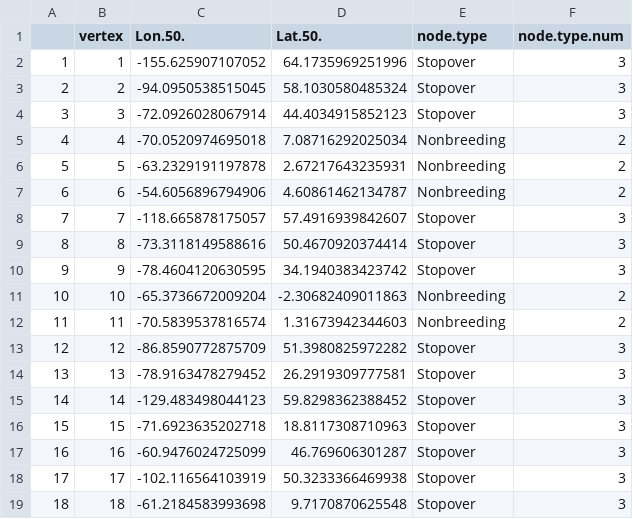
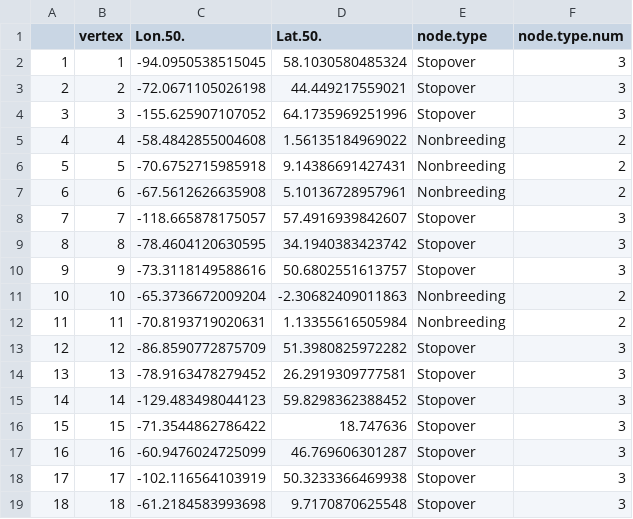
Before and after one commit to Pjefferyi/Blackpoll_Warbler_migration_network_Git, a CSV file: Network_construction/Fall.node.metadata.csv, drawn as a sheet; only a part is shown.

```diff
--- a/Network_construction/Fall.node.metadata.csv
+++ b/Network_construction/Fall.node.metadata.csv
@@ -1,13 +1,13 @@
 "","vertex","Lon.50.","Lat.50.","node.type","node.type.num"
-"1",1,-155.625907107052,64.1735969251996,"Stopover",3
-"2",2,-94.0950538515045,58.1030580485324,"Stopover",3
-"3",3,-72.0926028067914,44.4034915852123,"Stopover",3
-"4",4,-70.0520974695018,7.08716292025034,"Nonbreeding",2
-"5",5,-63.2329191197878,2.67217643235931,"Nonbreeding",2
-"6",6,-54.6056896794906,4.60861462134787,"Nonbreeding",2
+"1",1,-94.0950538515045,58.1030580485324,"Stopover",3
+"2",2,-72.0671105026198,44.449217559021,"Stopover",3
+"3",3,-155.625907107052,64.1735969251996,"Stopover",3
+"4",4,-58.4842855004608,1.56135184969022,"Nonbreeding",2
+"5",5,-70.6752715985918,9.14386691427431,"Nonbreeding",2
+"6",6,-67.5612626635908,5.10136728957961,"Nonbreeding",2
 "7",7,-118.665878175057,57.4916939842607,"Stopover",3
-"8",8,-73.3118149588616,50.4670920374414,"Stopover",3
-"9",9,-78.4604120630595,34.1940383423742,"Stopover",3
+"8",8,-78.4604120630595,34.1940383423742,"Stopover",3
+"9",9,-73.3118149588616,50.6802551613757,"Stopover",3
 "10",10,-65.3736672009204,-2.30682409011863,"Nonbreeding",2
-"11",11,-70.5839537816574,1.31673942344603,"Nonbreeding",2
+"11",11,-70.8193719020631,1.13355616505984,"Nonbreeding",2
 "12",12,-86.8590772875709,51.3980825972282,"Stopover",3
@@ -15,3 +15,3 @@
 "14",14,-129.483498044123,59.8298362388452,"Stopover",3
-"15",15,-71.6923635202718,18.8117308710963,"Stopover",3
+"15",15,-71.3544862786422,18.747636,"Stopover",3
 "16",16,-60.9476024725099,46.769606301287,"Stopover",3
```
Also changed, not shown: Network_construction/Fall.edge.weights.csv, Network_construction/Spring.edge.weights.csv, 5 other files.
